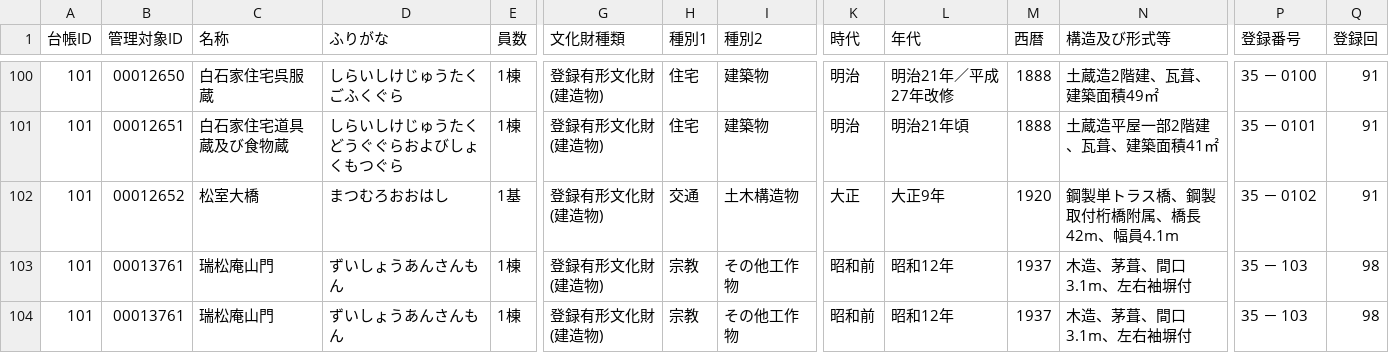
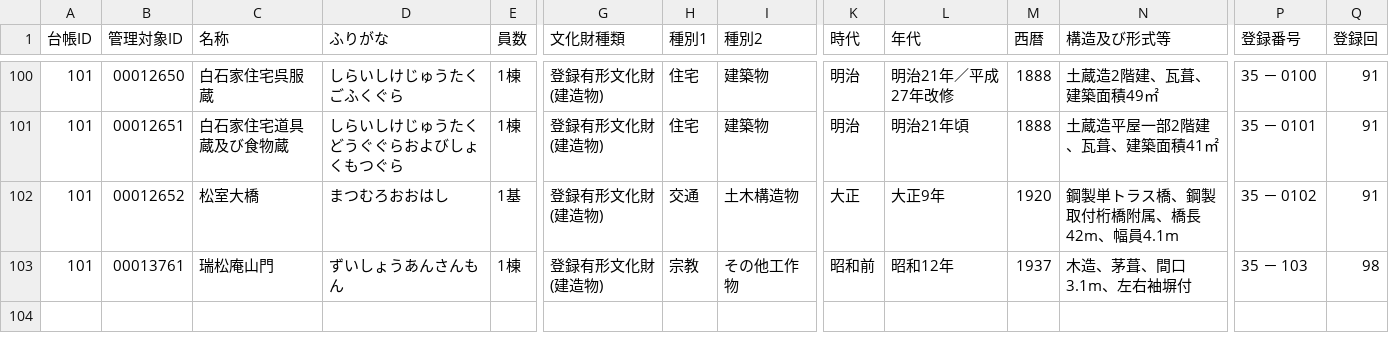
Before and after one commit to shinyaoguri/touroku-bunkazai, a CSV file: api/山口県.csv, drawn as a sheet; only a part is shown, gaps mark what is left out; rows hold the shown columns only; the diff names each change by its address in the sheet, - before the commit and + after, or states it on an @@ line.

```diff
--- a/api/山口県.csv
+++ b/api/山口県.csv
-row 104: 101 | 00013761 | 瑞松庵山門 | ずいしょうあんさんもん | 1棟 | 登録有形文化財(建造物) | 宗教 | その他工作物 | 昭和前 | 昭和12年 | 1937 | 木造、茅葺、間口3.1m、左右袖塀付 | 35 － 103 | 98
```
Also changed, not shown: api/島根県.csv, api/栃木県.csv, 57 other files.
